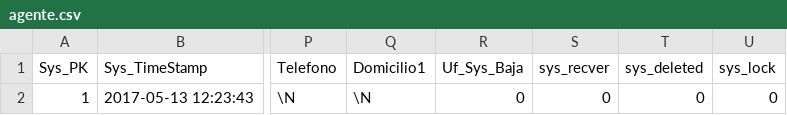
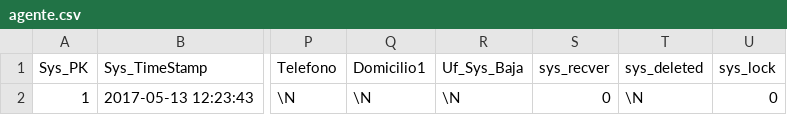
Before and after one commit to Induxsoft/cxc, a CSV file: src/cxc/_install/initial_data/agente.csv, drawn as a sheet; only a part is shown, gaps mark what is left out; the diff names each change by its address in the sheet, - before the commit and + after, or states it on an @@ line.

Commit message:
fix

```diff
--- a/src/cxc/_install/initial_data/agente.csv
+++ b/src/cxc/_install/initial_data/agente.csv
-R2 (Uf_Sys_Baja): 0
+R2 (Uf_Sys_Baja): \N
-T2 (sys_deleted): 0
+T2 (sys_deleted): \N
```
